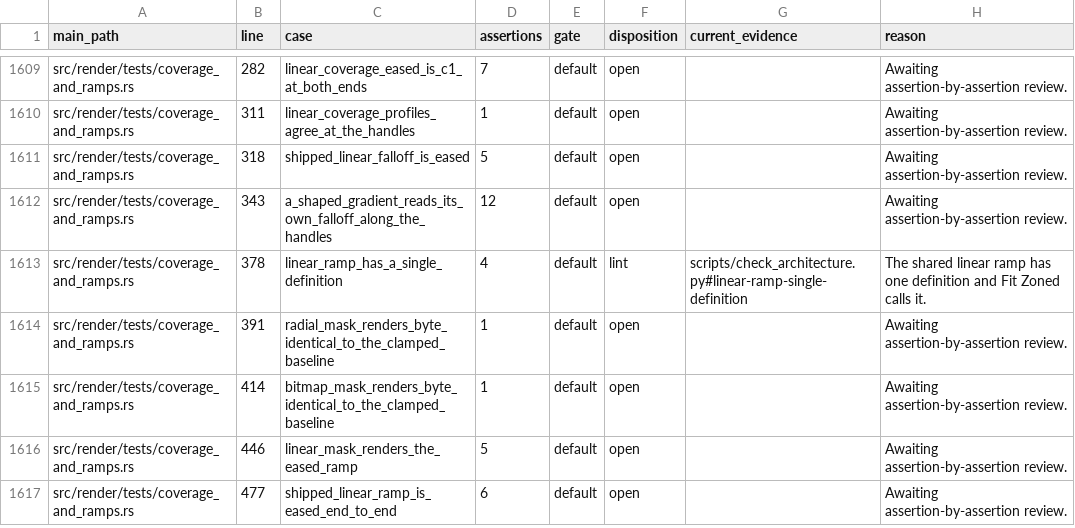
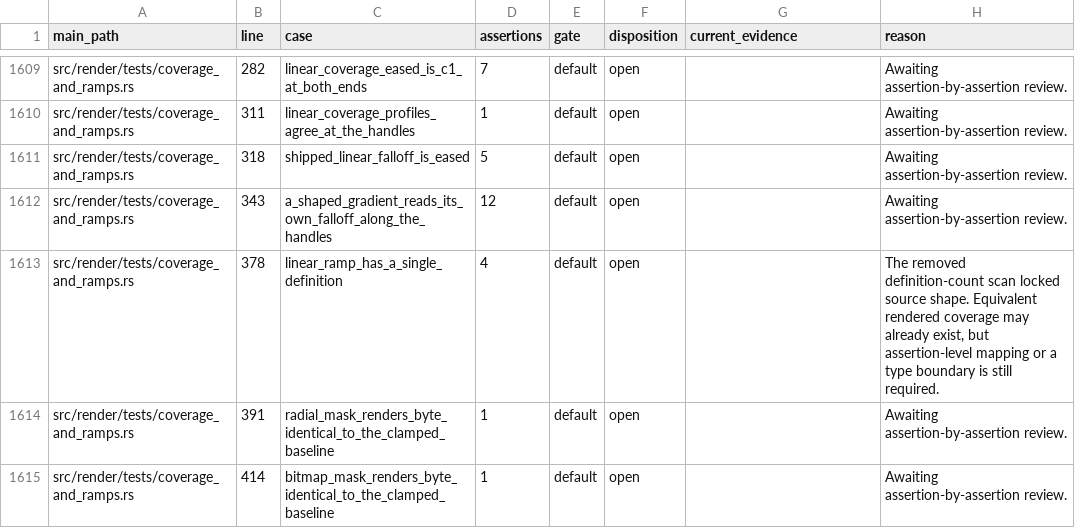
Before and after one commit to Leo-stone-dot/autoshade, a TSV file: docs/main_test_case_audit.tsv, drawn as a sheet; only a part is shown, gaps mark what is left out; the shorter side is filled out with more unchanged rows; the diff covers the shown part only.

Commit message:
test(policy): remove source-regex architecture gate

```diff
--- a/docs/main_test_case_audit.tsv
+++ b/docs/main_test_case_audit.tsv
@@ -1612,3 +1612,3 @@ src/render/tests/coverage_and_ramps.rs	318	shipped_linear_falloff_is_eased	5	def
 src/render/tests/coverage_and_ramps.rs	343	a_shaped_gradient_reads_its_own_falloff_along_the_handles	12	default	open		Awaiting assertion-by-assertion review.
-src/render/tests/coverage_and_ramps.rs	378	linear_ramp_has_a_single_definition	4	default	lint	scripts/check_architecture.py#linear-ramp-single-definition	The shared linear ramp has one definition and Fit Zoned calls it.
+src/render/tests/coverage_and_ramps.rs	378	linear_ramp_has_a_single_definition	4	default	open		The removed definition-count scan locked source shape. Equivalent rendered coverage may already exist, but assertion-level mapping or a type boundary is still required.
 src/render/tests/coverage_and_ramps.rs	391	radial_mask_renders_byte_identical_to_the_clamped_baseline	1	default	open		Awaiting assertion-by-assertion review.
```
Also changed, not shown: 35 edited cells elsewhere in this file, 13 other files.
